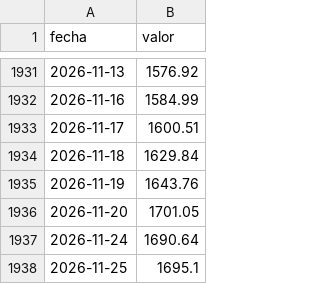
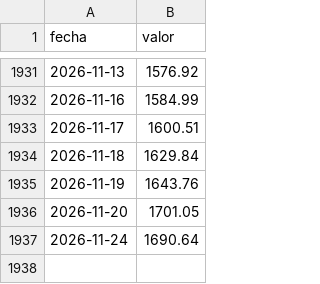
Before and after one commit to elibman36/dolarizacion, a CSV file: data/series/usd_mep.csv, drawn as a sheet; only a part is shown, gaps mark what is left out; the diff names each change by its address in the sheet, - before the commit and + after, or states it on an @@ line.

```diff
--- a/data/series/usd_mep.csv
+++ b/data/series/usd_mep.csv
-row 1938: 2026-11-25 | 1695.1
```
Also changed, not shown: data/series/usd_blue.csv, data/series/usd_ccl.csv, 12 other files.
